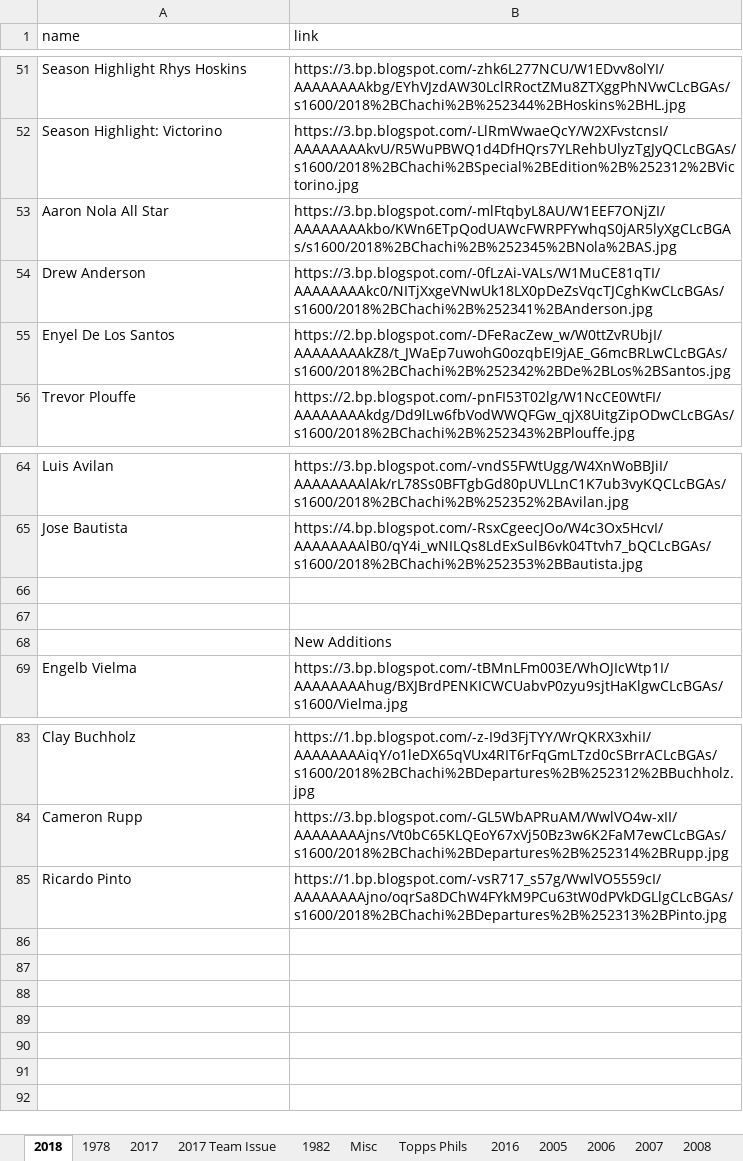
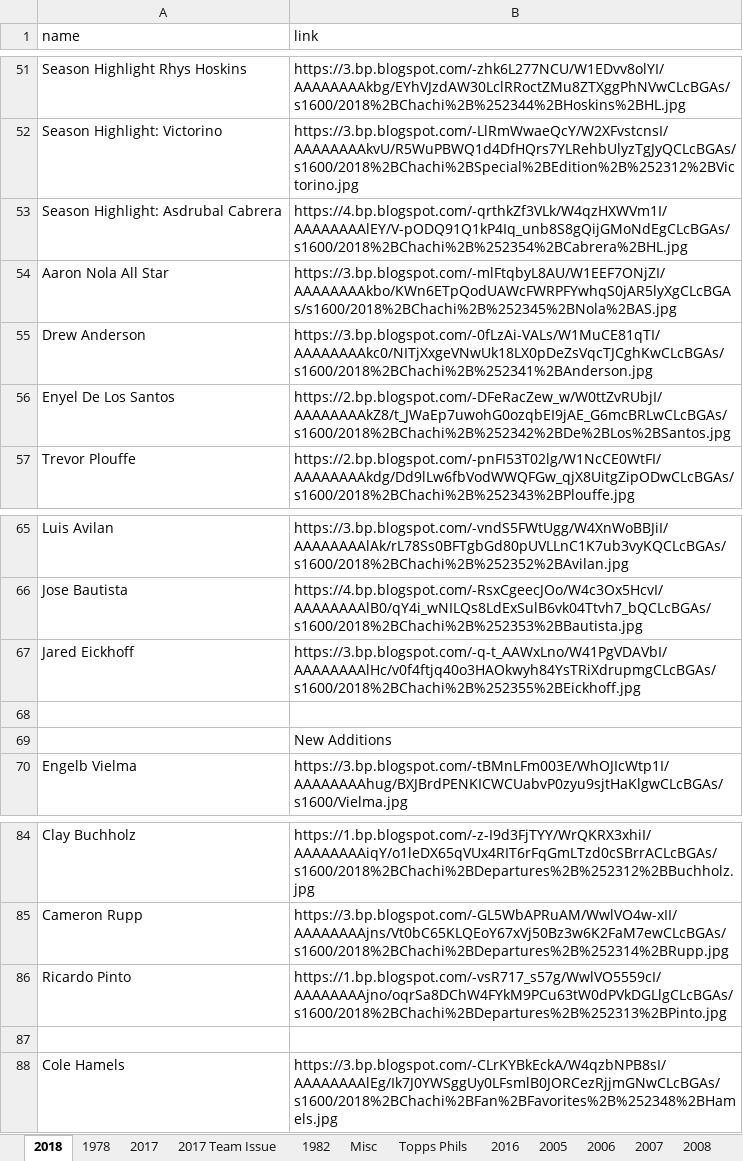
Before and after one commit to Wolfbane50/myApp, an Excel workbook: chachis.xlsx, sheet 2018, drawn as a sheet; only a part is shown, gaps mark what is left out; values as stored, in another font and other column widths than the file's, no borders; addresses are those after the commit; the diff names each change by its address in the sheet, - before the commit and + after, or states it on an @@ line.

```diff
--- a/chachis.xlsx (sheet 2018)
+++ b/chachis.xlsx (sheet 2018)
+row 53: Season Highlight: Asdrubal Cabrera | https://4.bp.blogspot.com/-qrthkZf3VLk/W4qzHXWVm1I/AAAAAAAAlEY/V-pODQ91Q1kP4Iq_unb8S8gQijGMoNdEgCLcBGAs/s1600/2018%2BChachi%2B%252354%2BCabrera%2BHL.jpg
-row 67: (empty)
+row 67: Jared Eickhoff | https://3.bp.blogspot.com/-q-t_AAWxLno/W41PgVDAVbI/AAAAAAAAlHc/v0f4ftjq40o3HAOkwyh84YsTRiXdrupmgCLcBGAs/s1600/2018%2BChachi%2B%252355%2BEickhoff.jpg
+row 87: (empty)
+row 88: Cole Hamels | https://3.bp.blogspot.com/-CLrKYBkEckA/W4qzbNPB8sI/AAAAAAAAlEg/Ik7J0YWSggUy0LFsmlB0JORCezRjjmGNwCLcBGAs/s1600/2018%2BChachi%2BFan%2BFavorites%2B%252348%2BHamels.jpg
```
Also changed, not shown: sheet 1978, sheet 2017 Team Issue, sheet Topps Phils, sheet Missing Links, sheet Misc, 3 other files.
